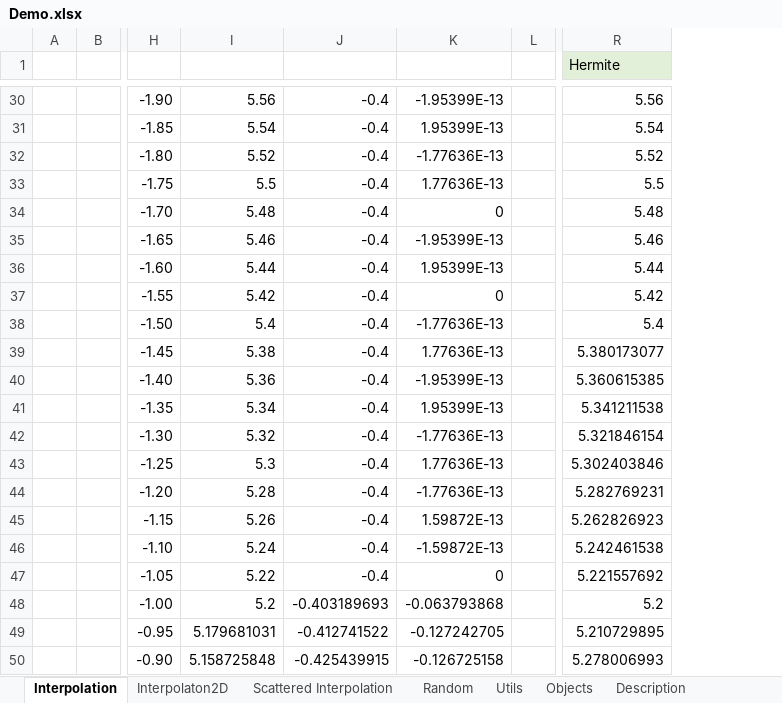
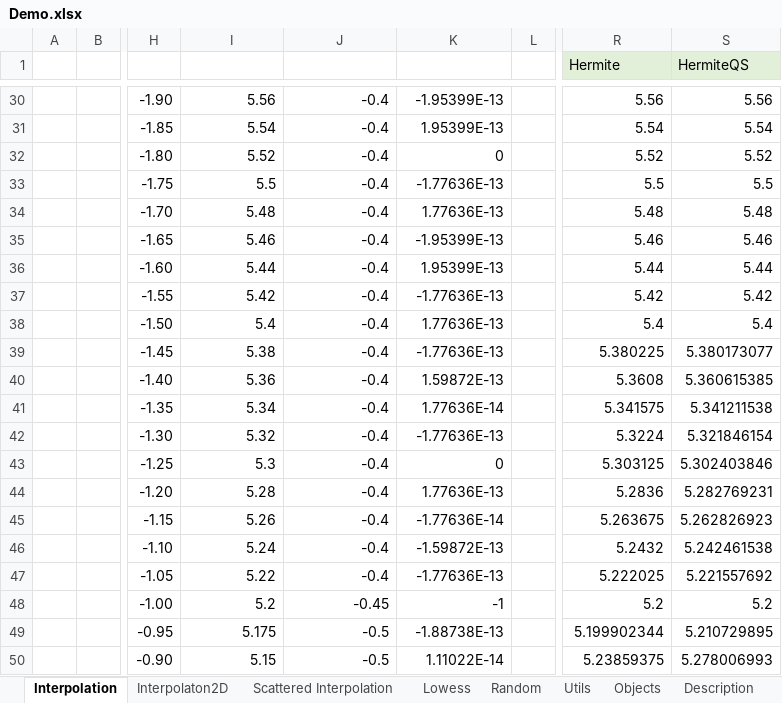
Before and after one commit to ratesquant/ACQ, an Excel workbook: Distribution/Demo.xlsx, sheet Interpolation, drawn as a sheet; only a part is shown, gaps mark what is left out; values as stored, in another font and other column widths than the file's, no borders; charts and pictures not drawn; the diff covers the shown part only; the diff names each change by its address in the sheet, - before the commit and + after, or states it on an @@ line.

```diff
--- a/Distribution/Demo.xlsx (sheet Interpolation)
+++ b/Distribution/Demo.xlsx (sheet Interpolation)
+sheet tab: Lowess
+column S (HermiteQS), rows 30-50: 5.56 | 5.54 | 5.52 | 5.5 | 5.48 | 5.46 | 5.44 | 5.42 | 5.4 | 5.380173077 | 5.360615385 | 5.341211538 | 5.321846154 | 5.302403846 | 5.282769231 | 5.262826923 | 5.242461538 | 5.221557692 | 5.2 | 5.210729895 | 5.278006993
-K32: -1.77636E-13
+K32: 0
-K33: 1.77636E-13
+K33: -1.77636E-13
-K34: 0
+K34: 1.77636E-13
-K37: 0
+K37: -1.77636E-13
-K38: -1.77636E-13
+K38: 1.77636E-13
-K39: 1.77636E-13
+K39: -1.77636E-13
-R39 (Hermite): 5.380173077
+R39 (Hermite): 5.380225
-K40: -1.95399E-13
+K40: 1.59872E-13
-R40 (Hermite): 5.360615385
+R40 (Hermite): 5.3608
-K41: 1.95399E-13
+K41: 1.77636E-14
-R41 (Hermite): 5.341211538
+R41 (Hermite): 5.341575
-R42 (Hermite): 5.321846154
+R42 (Hermite): 5.3224
-K43: 1.77636E-13
+K43: 0
-R43 (Hermite): 5.302403846
+R43 (Hermite): 5.303125
-K44: -1.77636E-13
+K44: 1.77636E-13
-R44 (Hermite): 5.282769231
+R44 (Hermite): 5.2836
-K45: 1.59872E-13
+K45: -1.77636E-14
-R45 (Hermite): 5.262826923
+R45 (Hermite): 5.263675
-R46 (Hermite): 5.242461538
+R46 (Hermite): 5.2432
-K47: 0
+K47: -1.77636E-13
-R47 (Hermite): 5.221557692
+R47 (Hermite): 5.222025
-J48: -0.403189693
+J48: -0.45
-K48: -0.063793868
+K48: -1
-I49: 5.179681031
+I49: 5.175
-J49: -0.412741522
+J49: -0.5
-K49: -0.127242705
+K49: -1.88738E-13
-R49 (Hermite): 5.210729895
+R49 (Hermite): 5.199902344
-I50: 5.158725848
+I50: 5.15
-J50: -0.425439915
+J50: -0.5
-K50: -0.126725158
+K50: 1.11022E-14
-R50 (Hermite): 5.278006993
+R50 (Hermite): 5.23859375
```
Also changed, not shown: 145 edited cells elsewhere in this sheet, sheet Scattered Interpolation, sheet Description, sheet Interpolaton2D, other sheet tabs, formulas that keep their value, charts or pictures, 2 other files.
